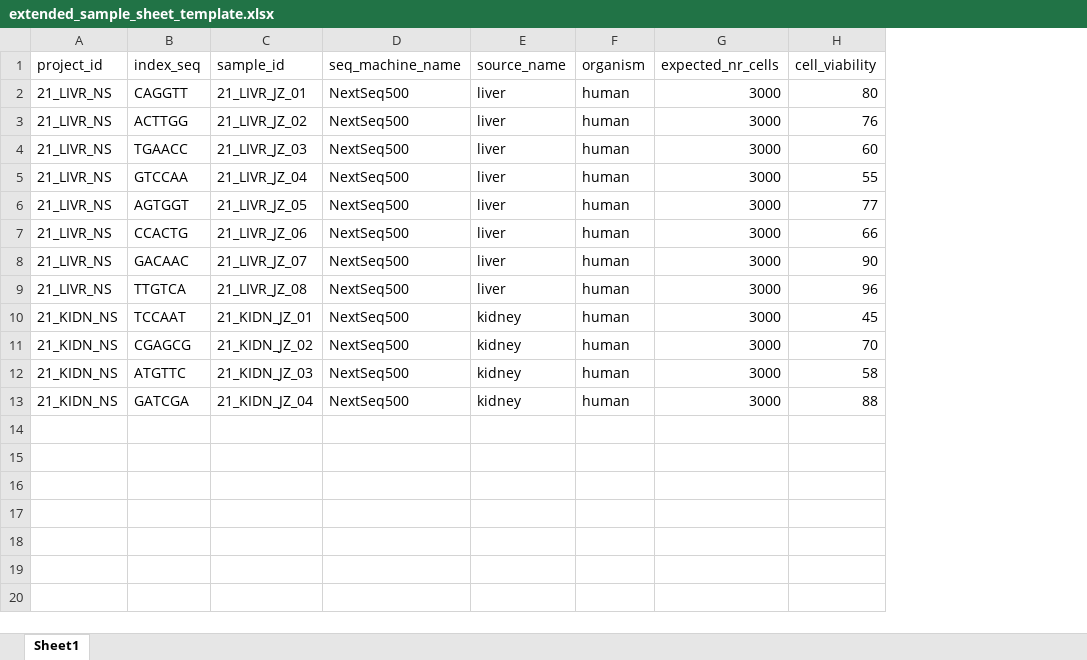
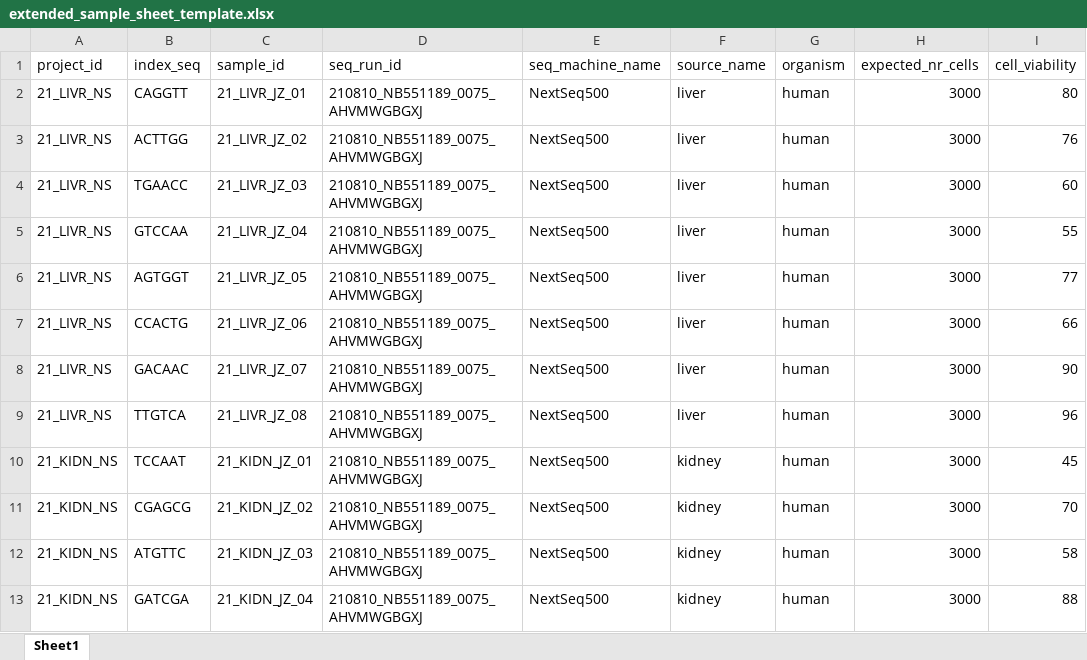
Before and after one commit to jsimonas/solo-in-drops, an Excel workbook: assets/extended_sample_sheet_template.xlsx, sheet Sheet1, drawn as a sheet; only a part is shown; values as stored, in another font and other column widths than the file's, no borders; the diff names each change by its address in the sheet, - before the commit and + after, or states it on an @@ line.

```diff
--- a/assets/extended_sample_sheet_template.xlsx (sheet Sheet1)
+++ b/assets/extended_sample_sheet_template.xlsx (sheet Sheet1)
+column D (seq_run_id), rows 2-13: all 210810_NB551189_0075_AHVMWGBGXJ
```
Also changed, not shown: 2 other files.
